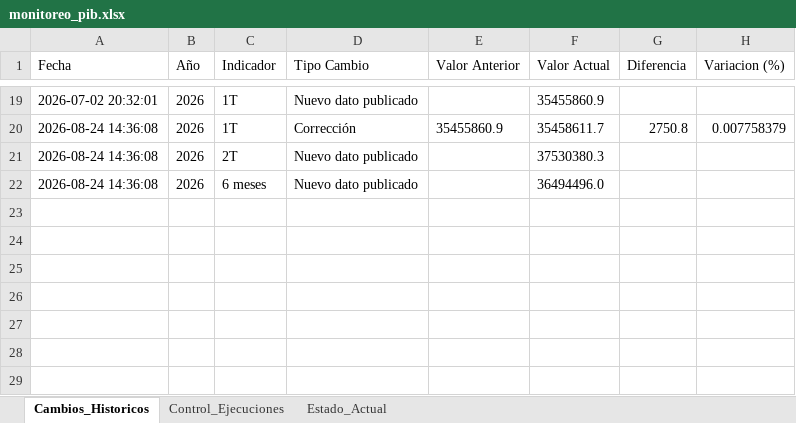
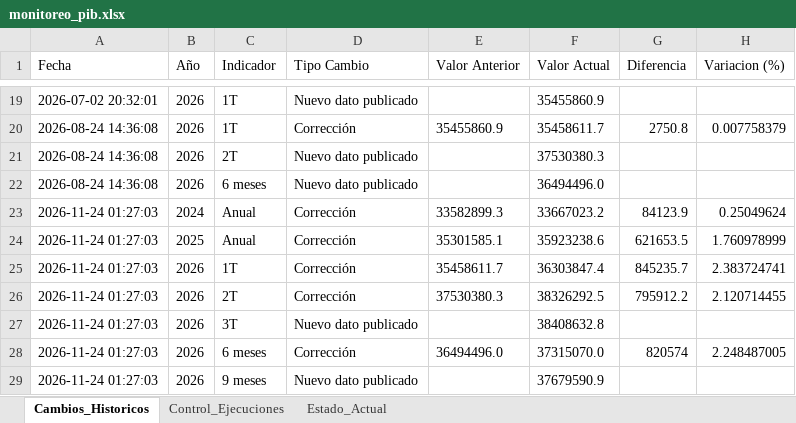
Before and after one commit to armendarizantonio14-oss/monitor-inegi-pib, an Excel workbook: monitoreo_pib.xlsx, sheet Cambios_Historicos, drawn as a sheet; only a part is shown, gaps mark what is left out; values as stored, in another font and other column widths than the file's, no borders; the diff names each change by its address in the sheet, - before the commit and + after, or states it on an @@ line.

```diff
--- a/monitoreo_pib.xlsx (sheet Cambios_Historicos)
+++ b/monitoreo_pib.xlsx (sheet Cambios_Historicos)
+row 23: 2026-11-24 01:27:03 | 2024 | Anual | Corrección | 33582899.3 | 33667023.2 | 84123.9 | 0.25049624
+row 24: 2026-11-24 01:27:03 | 2025 | Anual | Corrección | 35301585.1 | 35923238.6 | 621653.5 | 1.760978999
+row 25: 2026-11-24 01:27:03 | 2026 | 1T | Corrección | 35458611.7 | 36303847.4 | 845235.7 | 2.383724741
+row 26: 2026-11-24 01:27:03 | 2026 | 2T | Corrección | 37530380.3 | 38326292.5 | 795912.2 | 2.120714455
+row 27: 2026-11-24 01:27:03 | 2026 | 3T | Nuevo dato publicado |  | 38408632.8
+row 28: 2026-11-24 01:27:03 | 2026 | 6 meses | Corrección | 36494496.0 | 37315070.0 | 820574 | 2.248487005
+row 29: 2026-11-24 01:27:03 | 2026 | 9 meses | Nuevo dato publicado |  | 37679590.9
```
Also changed, not shown: sheet Estado_Actual, sheet Control_Ejecuciones, 1 other file.
